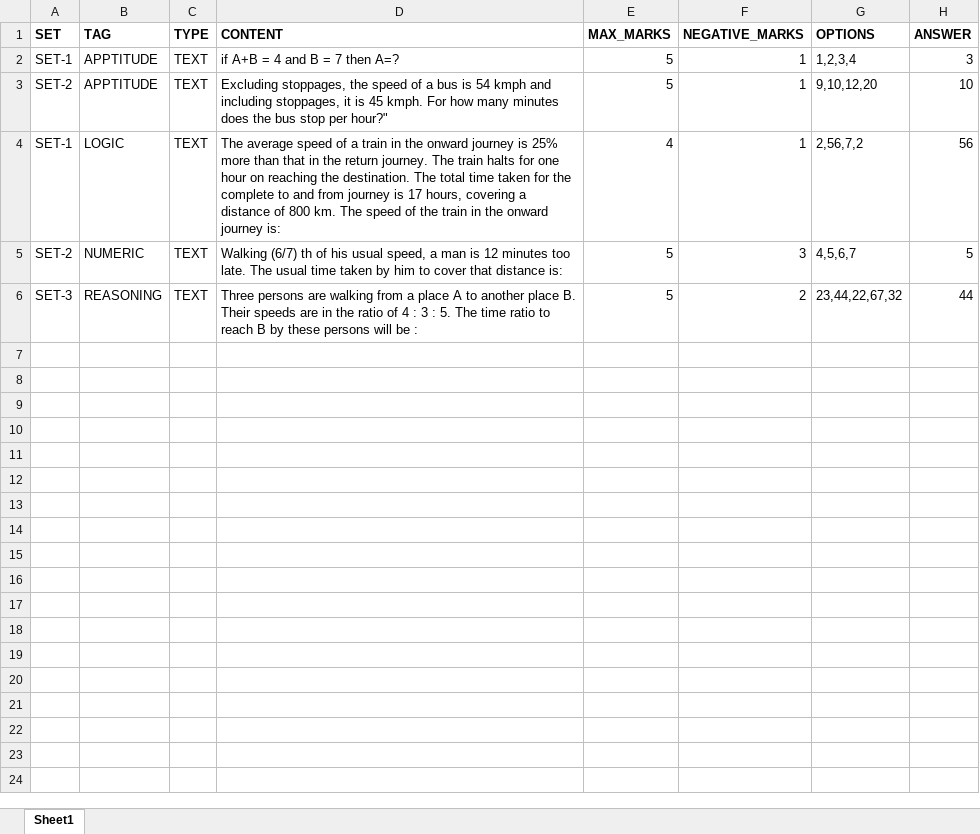
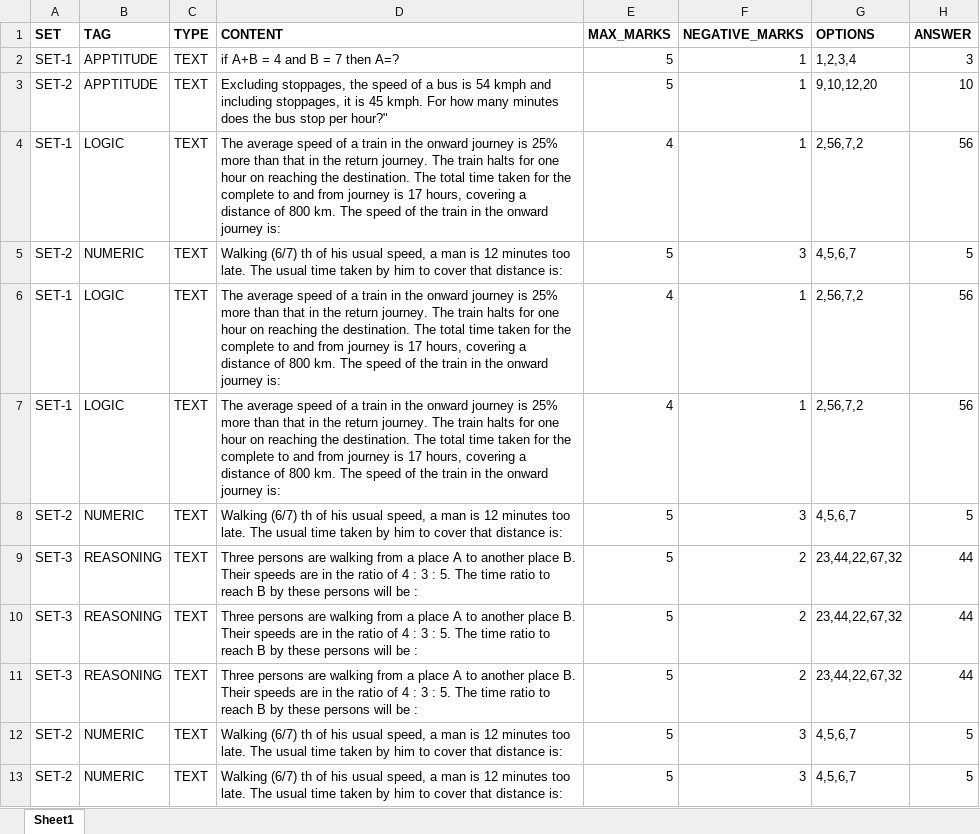
Before and after one commit to saxena-aditya/hackercode, an Excel workbook: HackerCode/file-data/demo-data.xlsx, sheet Sheet1, drawn as a sheet; values as stored, in another font and other column widths than the file's, no borders; the diff names each change by its address in the sheet, - before the commit and + after, or states it on an @@ line.

```diff
--- a/HackerCode/file-data/demo-data.xlsx (sheet Sheet1)
+++ b/HackerCode/file-data/demo-data.xlsx (sheet Sheet1)
+row 6: SET-1 | LOGIC | TEXT | The average speed of a train in the onward journey is 25% more than that in the return journey. The train halts for one hour on reaching the destination. The total time taken for the complete to and from journey is 17 hours, covering a distance of 800 km. The speed of the train in the onward journey is: | 4 | 1 | 2,56,7,2 | 56
+row 7: SET-1 | LOGIC | TEXT | The average speed of a train in the onward journey is 25% more than that in the return journey. The train halts for one hour on reaching the destination. The total time taken for the complete to and from journey is 17 hours, covering a distance of 800 km. The speed of the train in the onward journey is: | 4 | 1 | 2,56,7,2 | 56
+row 8: SET-2 | NUMERIC | TEXT | Walking (6/7) th of his usual speed, a man is 12 minutes too late. The usual time taken by him to cover that distance is: | 5 | 3 | 4,5,6,7 | 5
+row 10: SET-3 | REASONING | TEXT | Three persons are walking from a place A to another place B. Their speeds are in the ratio of 4 : 3 : 5. The time ratio to reach B by these persons will be : | 5 | 2 | 23,44,22,67,32 | 44
+row 11: SET-3 | REASONING | TEXT | Three persons are walking from a place A to another place B. Their speeds are in the ratio of 4 : 3 : 5. The time ratio to reach B by these persons will be : | 5 | 2 | 23,44,22,67,32 | 44
+row 12: SET-2 | NUMERIC | TEXT | Walking (6/7) th of his usual speed, a man is 12 minutes too late. The usual time taken by him to cover that distance is: | 5 | 3 | 4,5,6,7 | 5
+row 13: SET-2 | NUMERIC | TEXT | Walking (6/7) th of his usual speed, a man is 12 minutes too late. The usual time taken by him to cover that distance is: | 5 | 3 | 4,5,6,7 | 5
```
Also changed, not shown: 39 other files.
